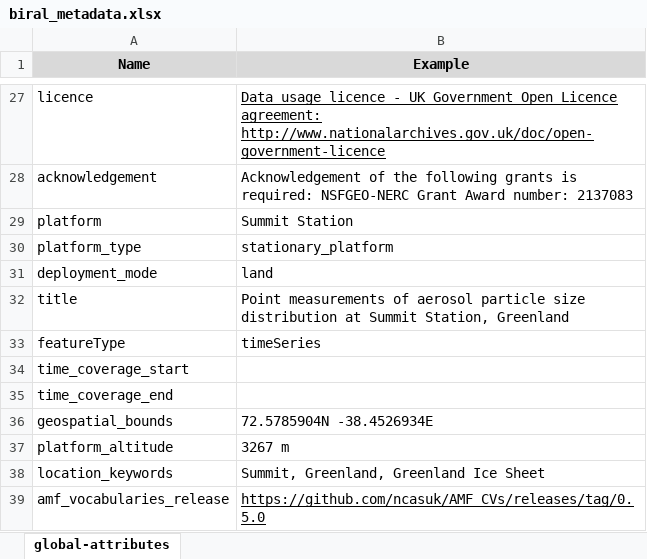
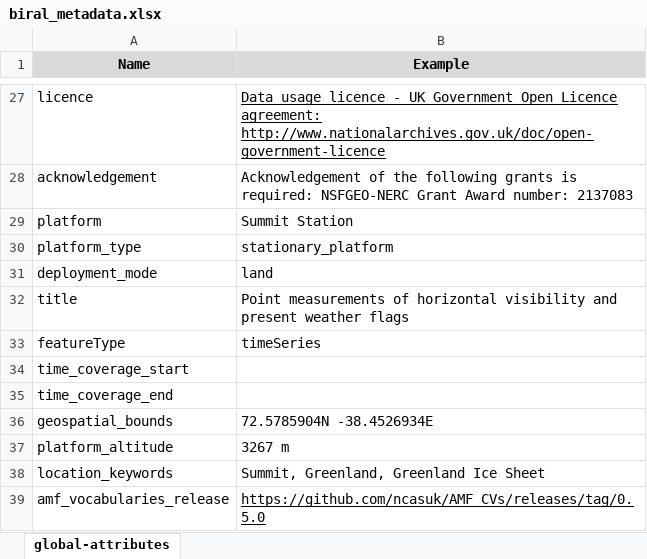
Before and after one commit to heatherguy/ace-ceda-master, an Excel workbook: metadata/biral_metadata.xlsx, sheet global-attributes, drawn as a sheet; only a part is shown, gaps mark what is left out; values as stored, in another font and other column widths than the file's, no borders; the diff names each change by its address in the sheet, - before the commit and + after, or states it on an @@ line.

Commit message:
changed title

```diff
--- a/metadata/biral_metadata.xlsx (sheet global-attributes)
+++ b/metadata/biral_metadata.xlsx (sheet global-attributes)
-B32 (Example): …measurements of aerosol particle size distribution at Summit Station, Greenland
+B32 (Example): …measurements of horizontal visibility and present weather flags
```
